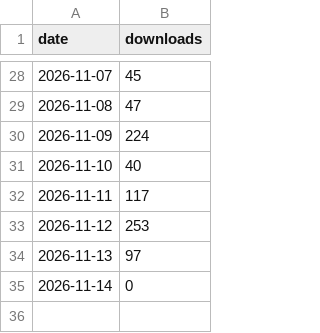
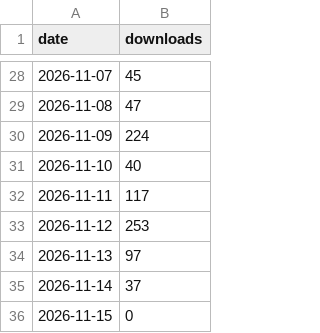
Before and after one commit to andredelgado/continente-mcp, a CSV file: npm-downloads.csv, drawn as a sheet; only a part is shown, gaps mark what is left out.

```diff
--- a/npm-downloads.csv
+++ b/npm-downloads.csv
@@ -34,2 +34,3 @@ date,downloads
 2026-11-13,97
-2026-11-14,0
+2026-11-14,37
+2026-11-15,0
```
Also changed, not shown: extension-downloads.csv, github-traffic.csv, 2 other files.
